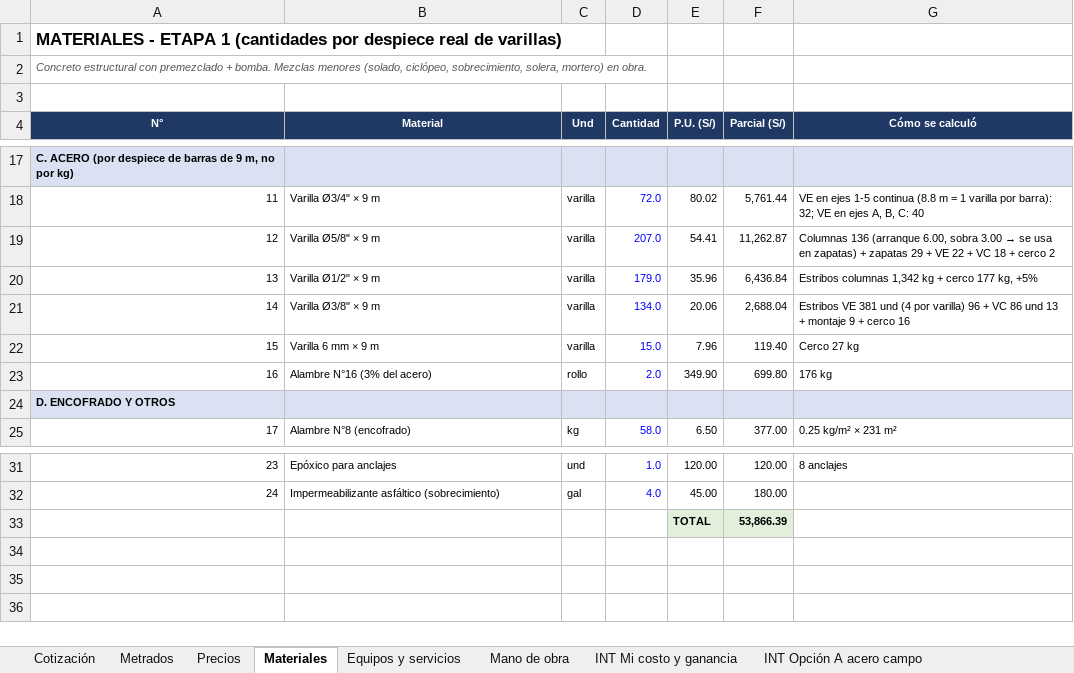
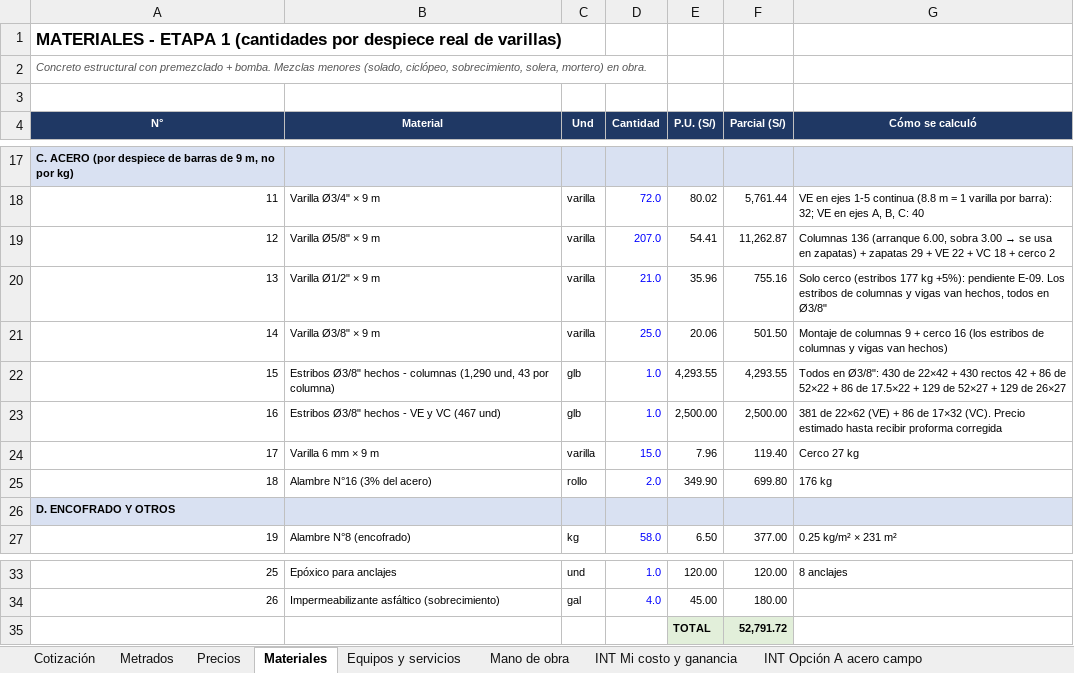
Before and after one commit to layosixsix92/Web-catalogo-fremiotstudio3d, an Excel workbook: metrados/Etapa1_Presupuesto_Informal_INTERNO.xlsx, sheet Materiales, drawn as a sheet; only a part is shown, gaps mark what is left out; values as stored, in another font and other column widths than the file's, no borders; addresses are those after the commit; the diff names each change by its address in the sheet, - before the commit and + after, or states it on an @@ line.

```diff
--- a/metrados/Etapa1_Presupuesto_Informal_INTERNO.xlsx (sheet Materiales)
+++ b/metrados/Etapa1_Presupuesto_Informal_INTERNO.xlsx (sheet Materiales)
-D20 (Cantidad): 179.0
+D20 (Cantidad): 21.0
-F20 (Parcial (S/)): 6,436.84
+F20 (Parcial (S/)): 755.16
-G20 (Cómo se calculó): Estribos columnas 1,342 kg + cerco 177 kg, +5%
+G20 (Cómo se calculó): Solo cerco (estribos 177 kg +5%): pendiente E-09. Los estribos de columnas y vigas van hechos, todos en Ø3/8"
-D21 (Cantidad): 134.0
+D21 (Cantidad): 25.0
-F21 (Parcial (S/)): 2,688.04
+F21 (Parcial (S/)): 501.50
-G21 (Cómo se calculó): Estribos VE 381 und (4 por varilla) 96 + VC 86 und 13 + montaje 9 + cerco 16
+G21 (Cómo se calculó): Montaje de columnas 9 + cerco 16 (los estribos de columnas y vigas van hechos)
+row 22: 15 | Estribos Ø3/8" hechos - columnas (1,290 und, 43 por columna) | glb | 1.0 | 4,293.55 | 4,293.55 | Todos en Ø3/8": 430 de 22×42 + 430 rectos 42 + 86 de 52×22 + 86 de 17.5×22 + 129 de 52×27 + 129 de 26×27
+row 23: 16 | Estribos Ø3/8" hechos - VE y VC (467 und) | glb | 1.0 | 2,500.00 | 2,500.00 | 381 de 22×62 (VE) + 86 de 17×32 (VC). Precio estimado hasta recibir proforma corregida
@@ column A (N°) renumbered between rows 24 and 34 @@
-F35 (Parcial (S/)): 53,866.39
+F35 (Parcial (S/)): 52,791.72
```
Also changed, not shown: sheet Precios, sheet Cotización, sheet Metrados, formulas that keep their value, metrados/Estribos_a_cotizar.xlsx, metrados/Etapa1_Cotizacion_CLIENTE.xlsx.
